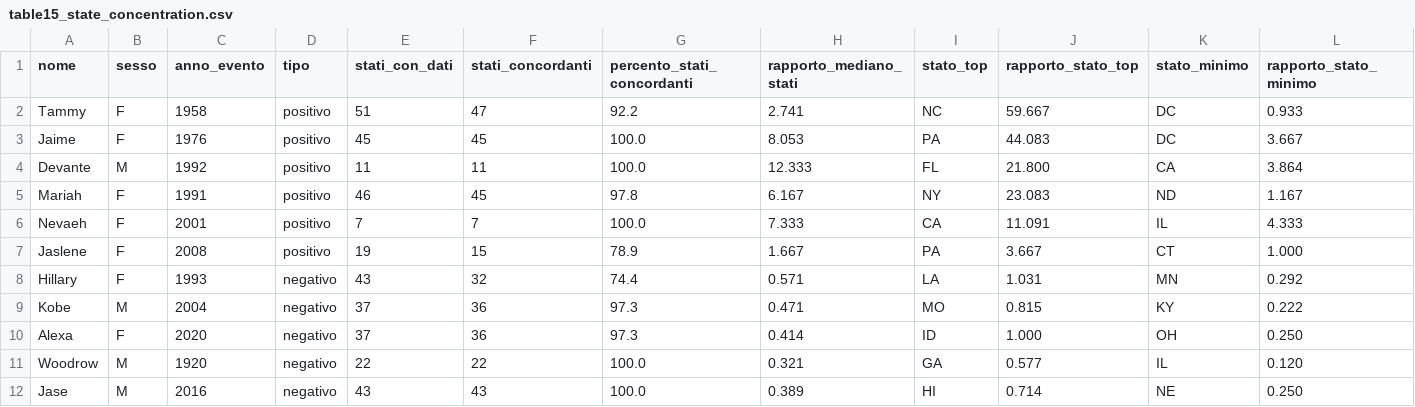
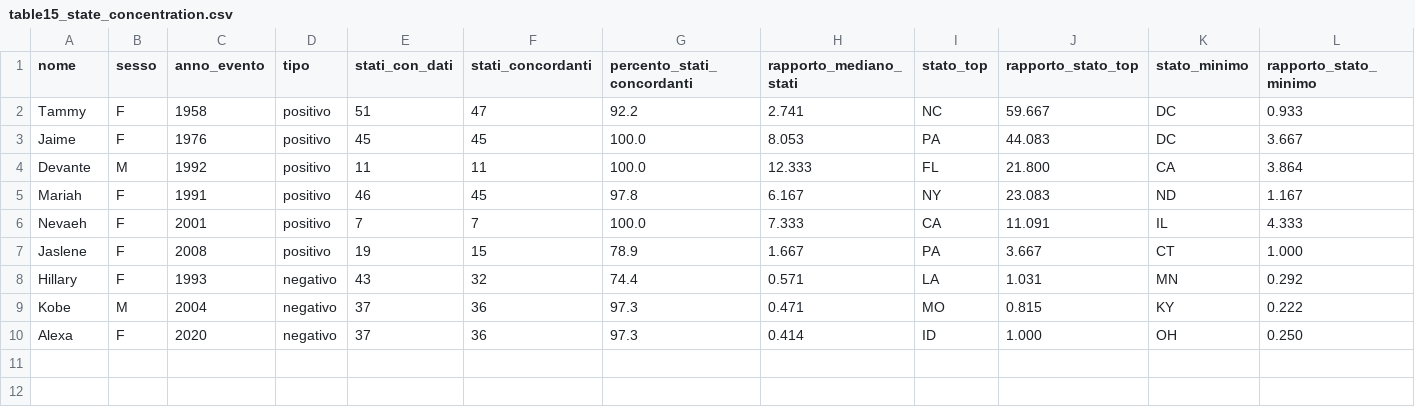
Before and after one commit to matteraggi/HDS_evolution_of_naming, a CSV file: docs/paper/tables/table15_state_concentration.csv, drawn as a sheet.

Commit message:
Add Italy negative-spike case, trim US roster to 3, add state-concentration figure
- Italy decline detector (16_find_it_declines.py) found one strong verified
  case: Erica, 2001-02, tied to the Delitto di Novi Ligure - one of Italy's
  most notorious crime cases (Erika De Nardo murders her mother and brother,
  Feb 2001). A second candidate (Enrica) was found and rejected: its decline
  continues linearly well past the proposed trigger year, more consistent
  with a pre-existing long-term fade than a single event
- Caught and excluded two data artifacts along the way: "Nicolo" and
  "Desire" looked like huge collapses but are just ISTAT changing how it
  records the accent mid-series (verified by checking the accented variant
  absorbs almost exactly the missing count the same year)
- Trimmed US negative roster from 5 to 3 (Hillary, Kobe, Alexa), dropping
  Woodrow and Jase per user's call - not weak evidence, just focus
- New figure (fig8) for the geographic robustness check: horizontal bar
  chart of % of states moving with the national trend, sorted, color-coded
  positive/negative
- Updated methodology draft and tables 15/16 to match the trimmed roster

```diff
--- a/docs/paper/tables/table15_state_concentration.csv
+++ b/docs/paper/tables/table15_state_concentration.csv
@@ -10,3 +10 @@ Kobe,M,2004,negativo,37,36,97.3,0.471,MO,0.815,KY,0.222
 Alexa,F,2020,negativo,37,36,97.3,0.414,ID,1.000,OH,0.250
-Woodrow,M,1920,negativo,22,22,100.0,0.321,GA,0.577,IL,0.120
-Jase,M,2016,negativo,43,43,100.0,0.389,HI,0.714,NE,0.250
```
Also changed, not shown: dataset/processed/state_concentration_results.csv, 7 other files.
